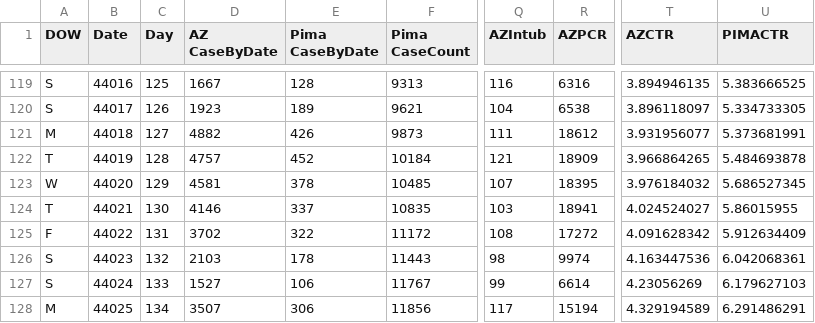
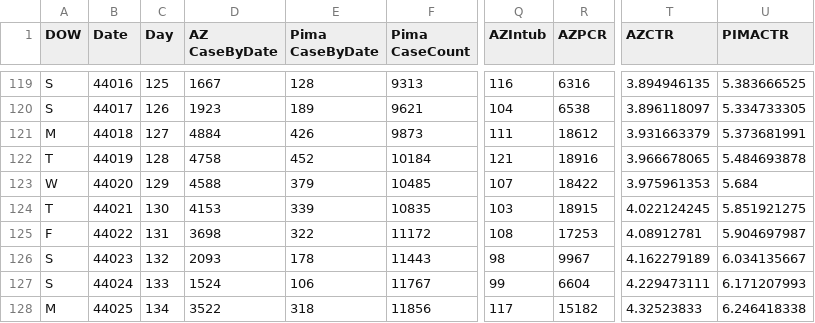
Before and after one commit to ktan2/azcovidgraphs, a CSV file: COVID AZ Pima Cases Simple.csv, drawn as a sheet; only a part is shown, gaps mark what is left out; the diff covers the shown part only; the diff names each change by its address in the sheet, - before the commit and + after, or states it on an @@ line.

Commit message:
08.06.20 data update

```diff
--- a/COVID AZ Pima Cases Simple.csv
+++ b/COVID AZ Pima Cases Simple.csv
-D121 (AZ CaseByDate): 4882
+D121 (AZ CaseByDate): 4884
-T121 (AZCTR): 3.931956077
+T121 (AZCTR): 3.931663379
-D122 (AZ CaseByDate): 4757
+D122 (AZ CaseByDate): 4758
-R122 (AZPCR): 18909
+R122 (AZPCR): 18916
-T122 (AZCTR): 3.966864265
+T122 (AZCTR): 3.966678065
-D123 (AZ CaseByDate): 4581
+D123 (AZ CaseByDate): 4588
-E123 (Pima CaseByDate): 378
+E123 (Pima CaseByDate): 379
-R123 (AZPCR): 18395
+R123 (AZPCR): 18422
-T123 (AZCTR): 3.976184032
+T123 (AZCTR): 3.975961353
-U123 (PIMACTR): 5.686527345
+U123 (PIMACTR): 5.684
-D124 (AZ CaseByDate): 4146
+D124 (AZ CaseByDate): 4153
-E124 (Pima CaseByDate): 337
+E124 (Pima CaseByDate): 339
-R124 (AZPCR): 18941
+R124 (AZPCR): 18915
-T124 (AZCTR): 4.024524027
+T124 (AZCTR): 4.022124245
-U124 (PIMACTR): 5.86015955
+U124 (PIMACTR): 5.851921275
-D125 (AZ CaseByDate): 3702
+D125 (AZ CaseByDate): 3698
-R125 (AZPCR): 17272
+R125 (AZPCR): 17253
-T125 (AZCTR): 4.091628342
+T125 (AZCTR): 4.08912781
-U125 (PIMACTR): 5.912634409
+U125 (PIMACTR): 5.904697987
-D126 (AZ CaseByDate): 2103
+D126 (AZ CaseByDate): 2093
-R126 (AZPCR): 9974
+R126 (AZPCR): 9967
-T126 (AZCTR): 4.163447536
+T126 (AZCTR): 4.162279189
-U126 (PIMACTR): 6.042068361
+U126 (PIMACTR): 6.034135667
-D127 (AZ CaseByDate): 1527
+D127 (AZ CaseByDate): 1524
-R127 (AZPCR): 6614
+R127 (AZPCR): 6604
-T127 (AZCTR): 4.23056269
+T127 (AZCTR): 4.229473111
-U127 (PIMACTR): 6.179627103
+U127 (PIMACTR): 6.171207993
-D128 (AZ CaseByDate): 3507
+D128 (AZ CaseByDate): 3522
-E128 (Pima CaseByDate): 306
+E128 (Pima CaseByDate): 318
-R128 (AZPCR): 15194
+R128 (AZPCR): 15182
-T128 (AZCTR): 4.329194589
+T128 (AZCTR): 4.32523833
-U128 (PIMACTR): 6.291486291
+U128 (PIMACTR): 6.246418338
```
Also changed, not shown: 2 added rows and 130 edited cells elsewhere in this file, 6 other files.
